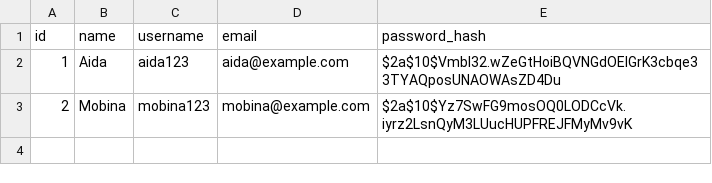
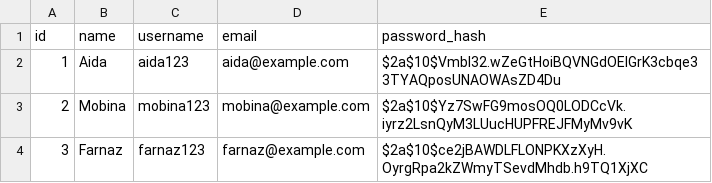
Before and after one commit to AidaNajafi/ProjectB, a CSV file: data/users.csv, drawn as a sheet.

```diff
--- a/data/users.csv
+++ b/data/users.csv
@@ -3 +3,2 @@ id,name,username,email,password_hash
 2,Mobina,mobina123,mobina@example.com,$2a$10$Yz7SwFG9mosOQ0LODCcVk.iyrz2LsnQyM3LUucHUPFREJFMyMv9vK
+3,Farnaz,farnaz123,farnaz@example.com,$2a$10$ce2jBAWDLFLONPKXzXyH.OyrgRpa2kZWmyTSevdMhdb.h9TQ1XjXC
```
Also changed, not shown: 5 other files.
